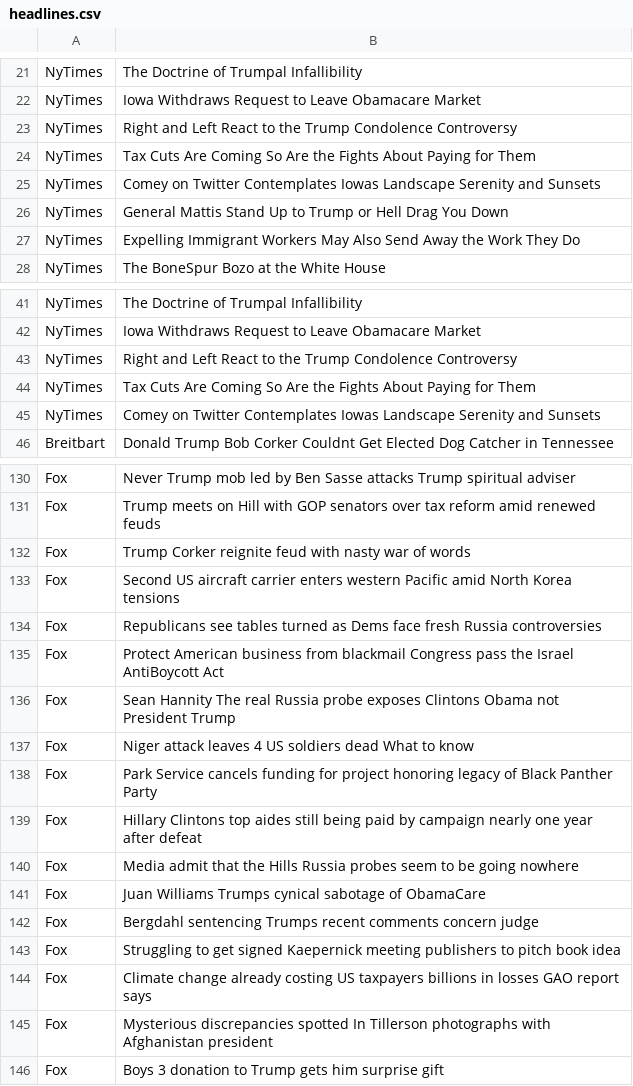
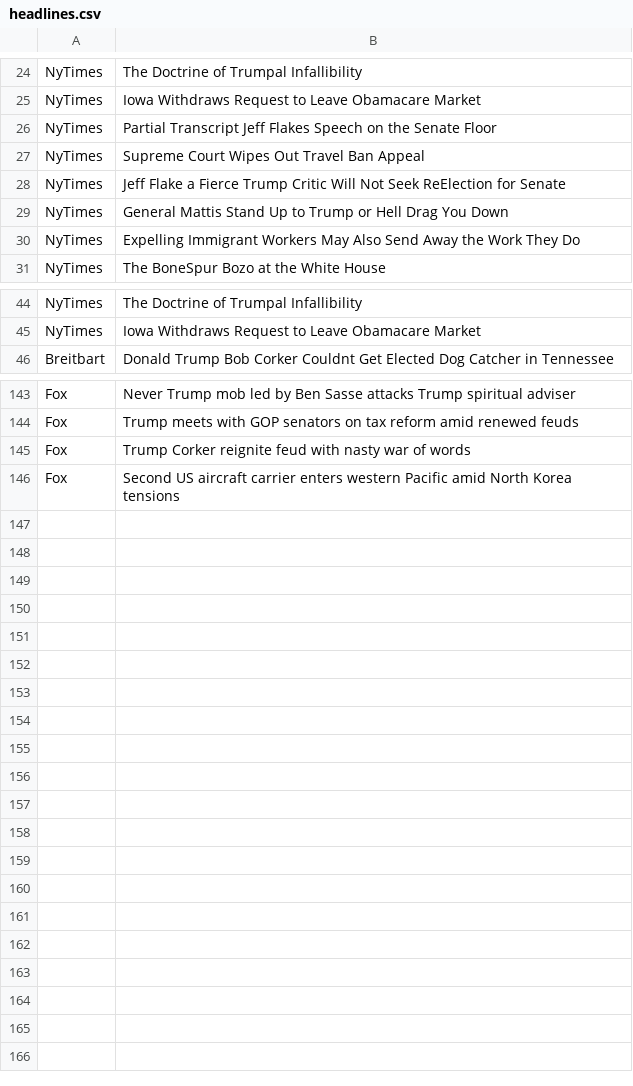
Before and after one commit to ethankulman/headline-analyzer, a CSV file: headlines.csv, drawn as a sheet; only a part is shown, gaps mark what is left out; removed rows and columns are numbered as before the commit, all else as after; the diff covers the shown part only; the diff names each change by its address in the sheet, - before the commit and + after, or states it on an @@ line.

```diff
--- a/headlines.csv
+++ b/headlines.csv
-B26: Right and Left React to the Trump Condolence Controversy
+B26: Partial Transcript Jeff Flakes Speech on the Senate Floor
-B27: Tax Cuts Are Coming So Are the Fights About Paying for Them
+B27: Supreme Court Wipes Out Travel Ban Appeal
-B28: Comey on Twitter Contemplates Iowas Landscape Serenity and Sunsets
+B28: Jeff Flake a Fierce Trump Critic Will Not Seek ReElection for Senate
-row 43: NyTimes | Right and Left React to the Trump Condolence Controversy
-row 44: NyTimes | Tax Cuts Are Coming So Are the Fights About Paying for Them
-row 45: NyTimes | Comey on Twitter Contemplates Iowas Landscape Serenity and Sunsets
-B144: Trump meets on Hill with GOP senators over tax reform…
+B144: Trump meets with GOP senators on tax reform…
-row 134: Fox | Republicans see tables turned as Dems face fresh Russia controversies
-row 135: Fox | Protect American business from blackmail Congress pass the Israel AntiBoycott Act
-row 136: Fox | Sean Hannity The real Russia probe exposes Clintons Obama not President Trump
-row 137: Fox | Niger attack leaves 4 US soldiers dead What to know
-row 138: Fox | Park Service cancels funding for project honoring legacy of Black Panther Party
-row 139: Fox | Hillary Clintons top aides still being paid by campaign nearly one year after defeat
-row 140: Fox | Media admit that the Hills Russia probes seem to be going nowhere
-row 141: Fox | Juan Williams Trumps cynical sabotage of ObamaCare
-row 142: Fox | Bergdahl sentencing Trumps recent comments concern judge
-row 143: Fox | Struggling to get signed Kaepernick meeting publishers to pitch book idea
-row 144: Fox | Climate change already costing US taxpayers billions in losses GAO report says
-row 145: Fox | Mysterious discrepancies spotted In Tillerson photographs with Afghanistan president
-row 146: Fox | Boys 3 donation to Trump gets him surprise gift
```
Also changed, not shown: 28 added rows, 12 removed rows, 11 moved rows and 3 edited cells elsewhere in this file, 5 other files.
